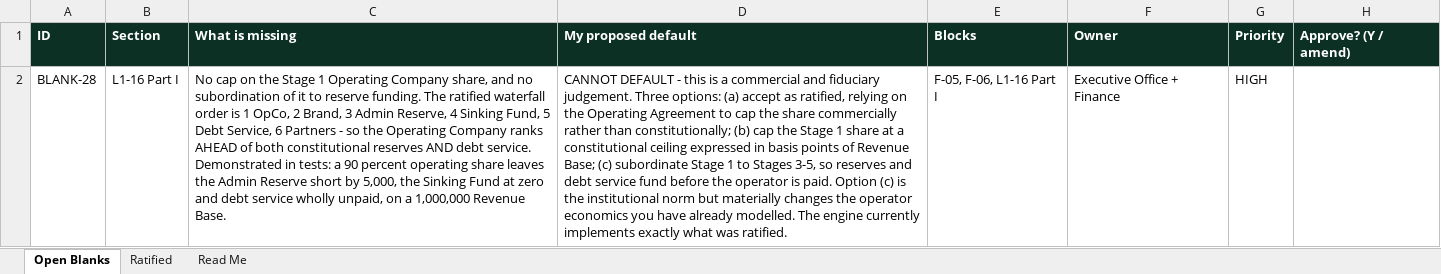
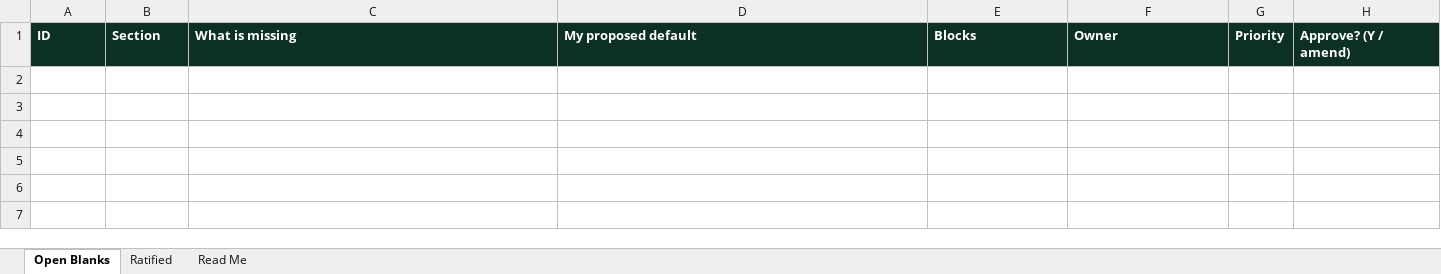
Before and after one commit to nkdeshpande/GetawayCollective, an Excel workbook: L1-BLANKS-REGISTER.xlsx, sheet Open Blanks, drawn as a sheet; values as stored, in another font and other column widths than the file's, no borders; the diff names each change by its address in the sheet, - before the commit and + after, or states it on an @@ line.

```diff
--- a/L1-BLANKS-REGISTER.xlsx (sheet Open Blanks)
+++ b/L1-BLANKS-REGISTER.xlsx (sheet Open Blanks)
-row 2: BLANK-28 | L1-16 Part I | No cap on the Stage 1 Operating Company share, and no subordination of it to reserve funding. The ratified waterfall order is 1 OpCo, 2 Brand, 3 Admin Reserve, 4 Sinking Fund, 5 Debt Service, 6 Partners - so the Operating Company ranks AHEAD of both constitutional reserves AND debt service. Demonstrated in tests: a 90 percent operating share leaves the Admin Reserve short by 5,000, the Sinking Fund at zero and debt service wholly unpaid, on a 1,000,000 Revenue Base. | CANNOT DEFAULT - this is a commercial and fiduciary judgement. Three options: (a) accept as ratified, relying on the Operating Agreement to cap the share commercially rather than constitutionally; (b) cap the Stage 1 share at a constitutional ceiling expressed in basis points of Revenue Base; (c) subordinate Stage 1 to Stages 3-5, so reserves and debt service fund before the operator is paid. Option (c) is the institutional norm but materially changes the operator economics you have already modelled. The engine currently implements exactly what was ratified. | F-05, F-06, L1-16 Part I | Executive Office + Finance | HIGH
```
Also changed, not shown: sheet Ratified, sheet Read Me, 4 other files.
